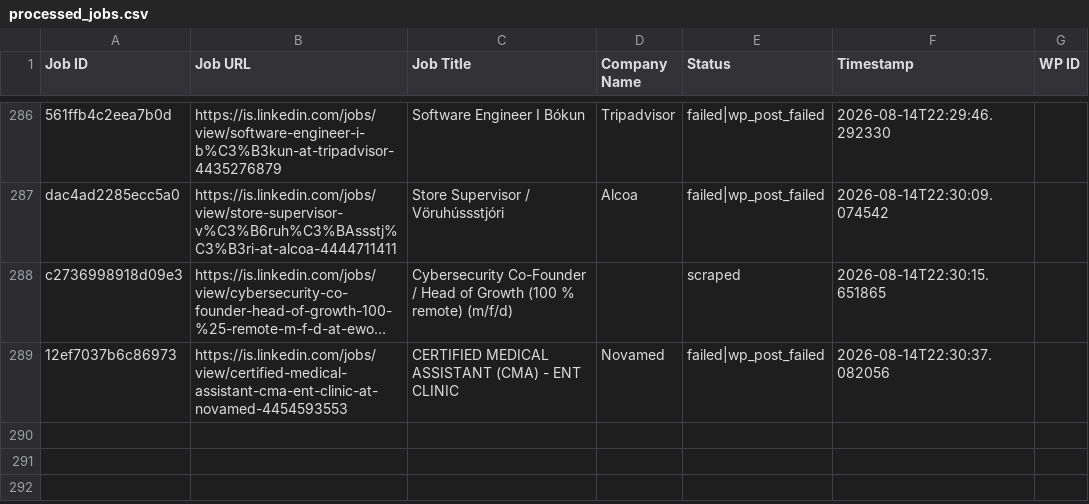
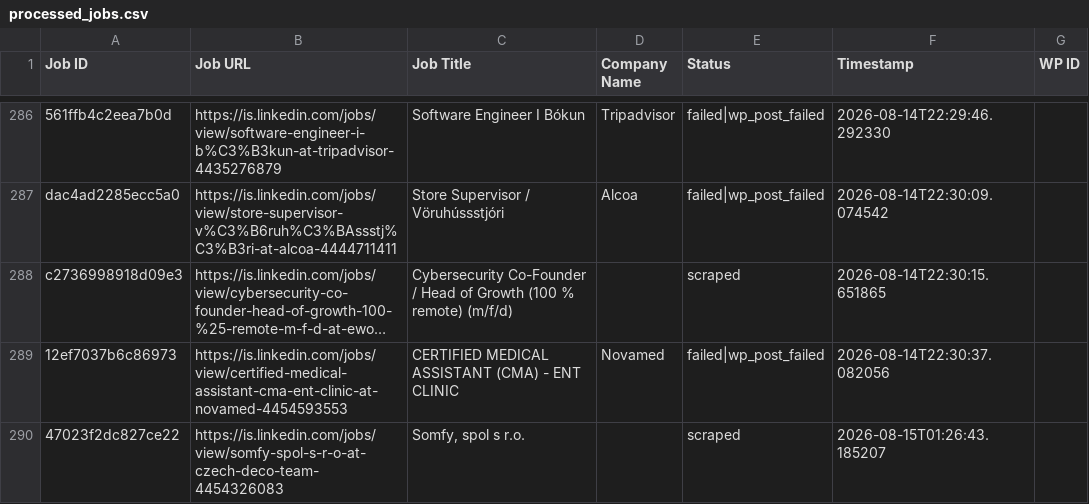
Before and after one commit to innovationinc2000/is, a CSV file: processed_jobs.csv, drawn as a sheet; only a part is shown, gaps mark what is left out; long unchanged cells end in …; the diff names each change by its address in the sheet, - before the commit and + after, or states it on an @@ line.

```diff
--- a/processed_jobs.csv
+++ b/processed_jobs.csv
+row 290: 47023f2dc827ce22 | https://is.linkedin.com/jobs/view/somfy-spol-s-r-o-at-czech-deco-team-4454326083 | Somfy, spol s r.o. |  | scraped | 2026-08-15T01:26:43.185207
```
